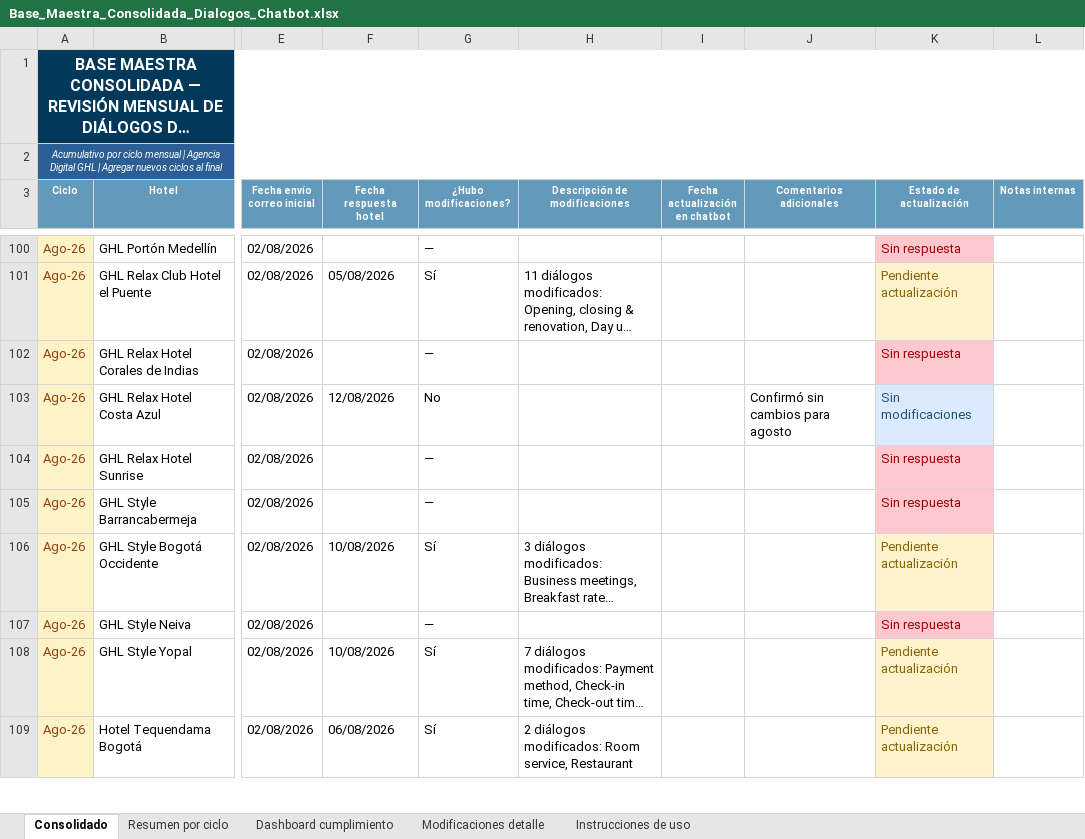
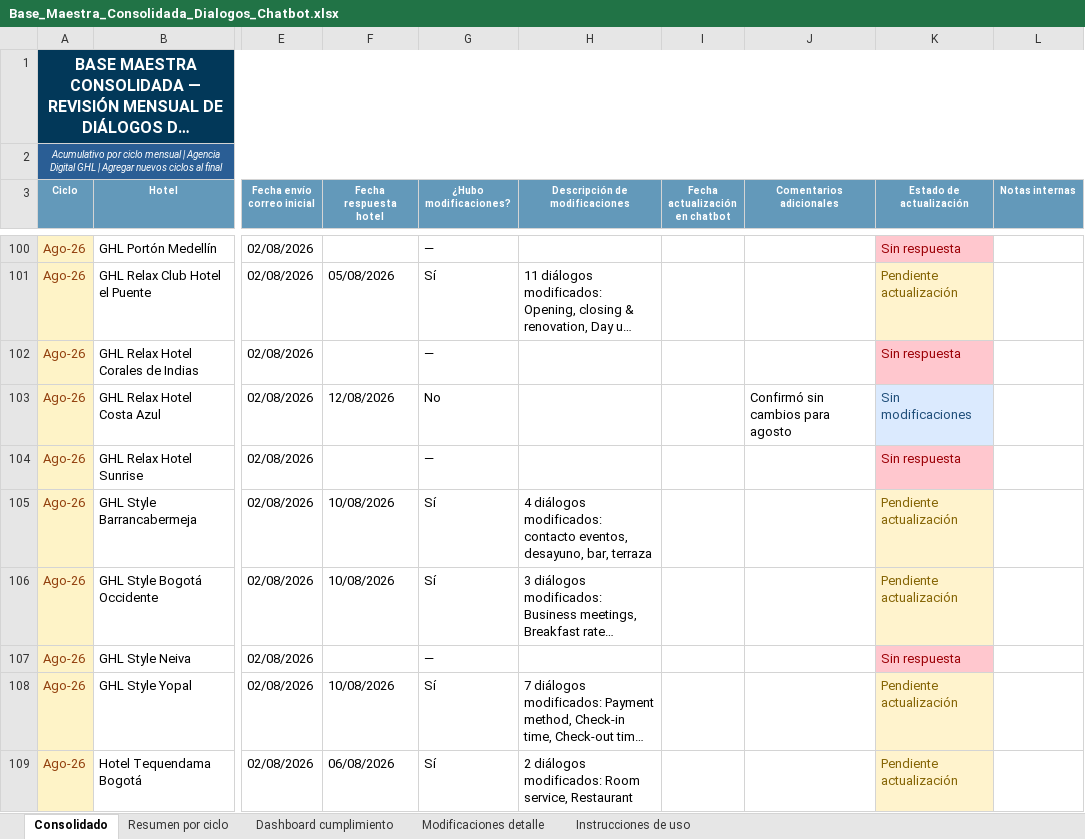
Before and after one commit to santiagocristancho0722/seguimiento-dialogos-chatbot-ghl, an Excel workbook: Base_Maestra_Consolidada_Dialogos_Chatbot.xlsx, sheet Consolidado, drawn as a sheet; only a part is shown, gaps mark what is left out; long unchanged cells end in …; values as stored, in another font and other column widths than the file's, no borders; the diff names each change by its address in the sheet, - before the commit and + after, or states it on an @@ line.

```diff
--- a/Base_Maestra_Consolidada_Dialogos_Chatbot.xlsx (sheet Consolidado)
+++ b/Base_Maestra_Consolidada_Dialogos_Chatbot.xlsx (sheet Consolidado)
-F105 (Fecha respuesta hotel): (empty)
+F105 (Fecha respuesta hotel): 10/08/2026
-G105 (¿Hubo modificaciones?): —
+G105 (¿Hubo modificaciones?): Sí
-H105 (Descripción de modificaciones): (empty)
+H105 (Descripción de modificaciones): 4 diálogos modificados: contacto eventos, desayuno, bar, terraza
-K105 (Estado de actualización): Sin respuesta
+K105 (Estado de actualización): Pendiente actualización
@@ K105 fill: #FFC7CE → #FFF3CD, text colour: #9C0006 → #856404 @@
```
Also changed, not shown: sheet Modificaciones detalle, sheet Dashboard cumplimiento, sheet Resumen por ciclo, 1 other file.
